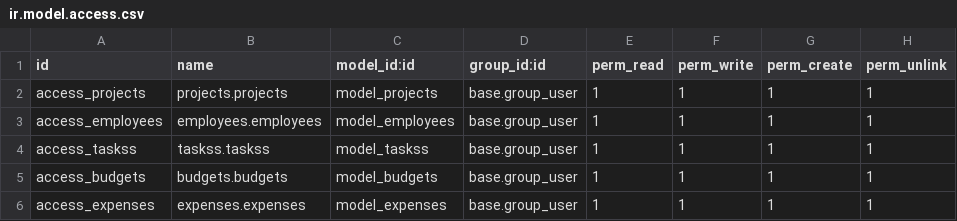
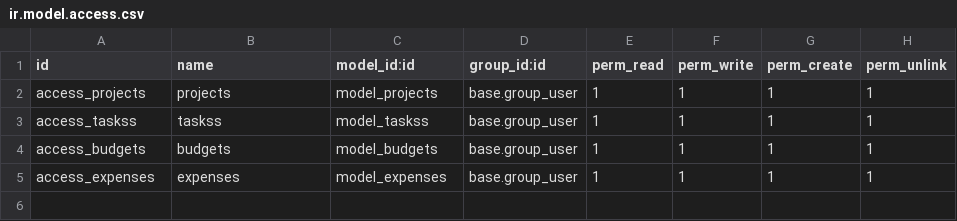
Before and after one commit to cuongnam/HN-QTDN-16-01-N9, a CSV file: addons/project_management/security/ir.model.access.csv, drawn as a sheet.

```diff
--- a/addons/project_management/security/ir.model.access.csv
+++ b/addons/project_management/security/ir.model.access.csv
@@ -1,6 +1,5 @@
 id,name,model_id:id,group_id:id,perm_read,perm_write,perm_create,perm_unlink
-access_projects,projects.projects,model_projects,base.group_user,1,1,1,1
-access_employees,employees.employees,model_employees,base.group_user,1,1,1,1
-access_taskss,taskss.taskss,model_taskss,base.group_user,1,1,1,1
-access_budgets,budgets.budgets,model_budgets,base.group_user,1,1,1,1
-access_expenses,expenses.expenses,model_expenses,base.group_user,1,1,1,1
+access_projects,projects,model_projects,base.group_user,1,1,1,1
+access_taskss,taskss,model_taskss,base.group_user,1,1,1,1
+access_budgets,budgets,model_budgets,base.group_user,1,1,1,1
+access_expenses,expenses,model_expenses,base.group_user,1,1,1,1
```
Also changed, not shown: 20 other files.
